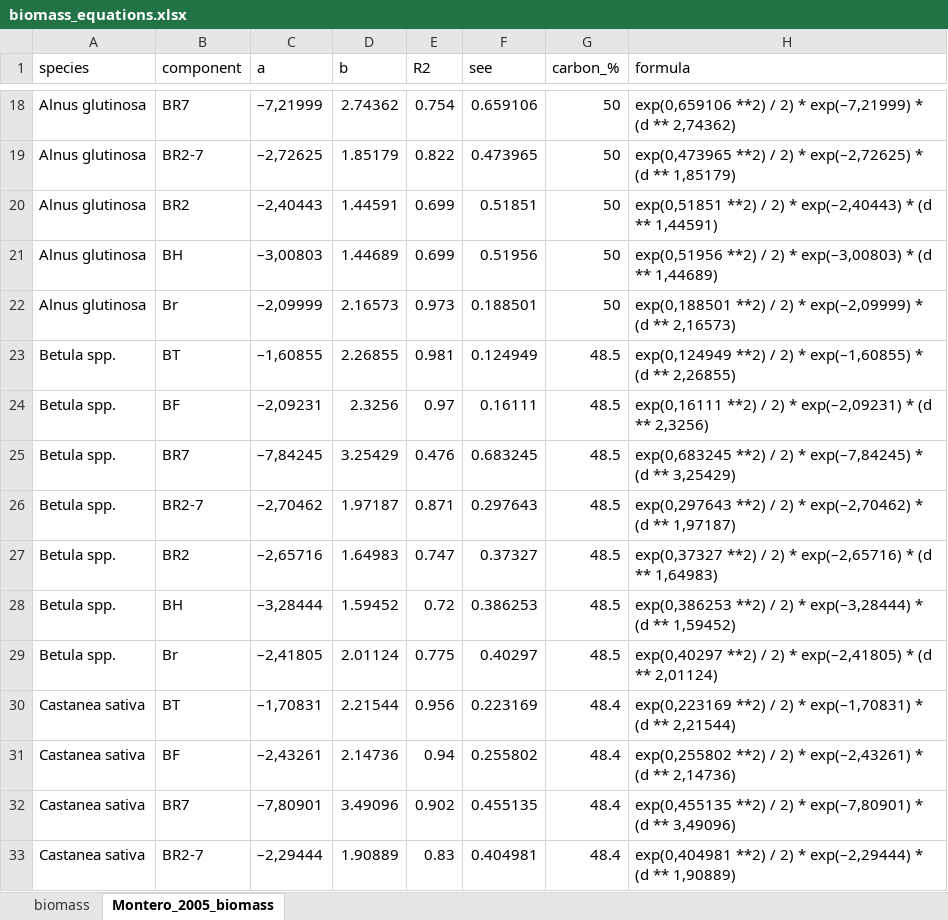
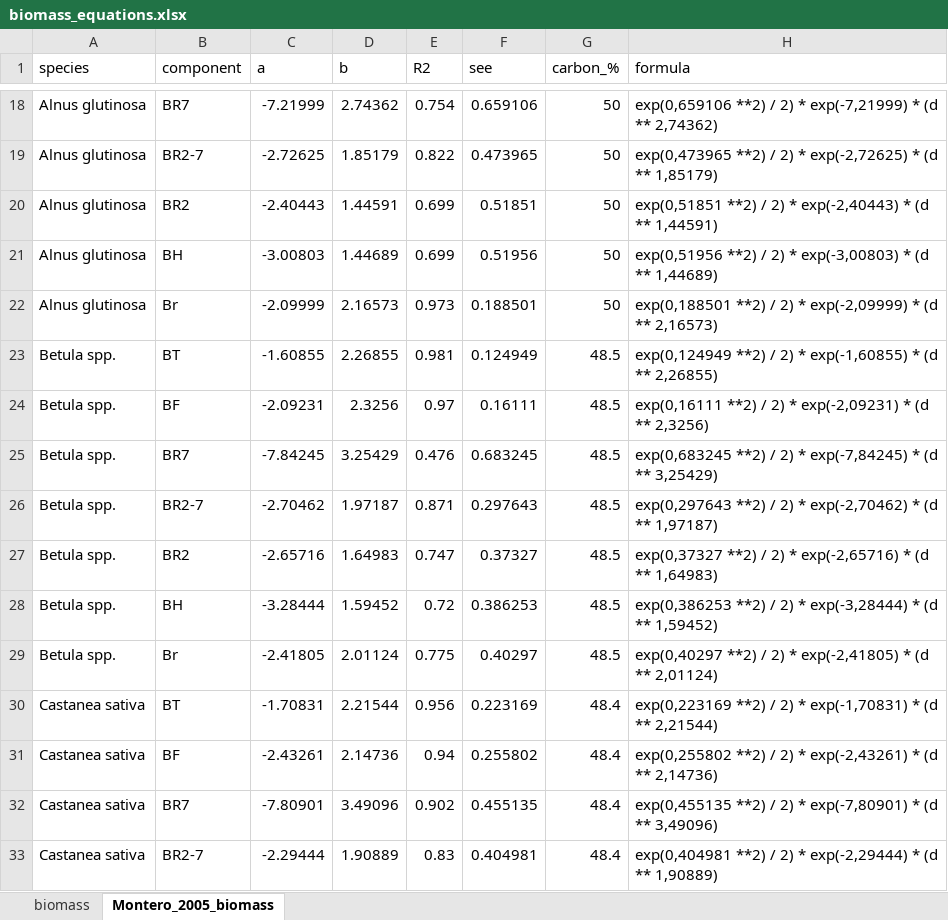
Before and after one commit to Cidree/silviculture, an Excel workbook: inst/biomass_equations.xlsx, sheet Montero_2005_biomass, drawn as a sheet; only a part is shown, gaps mark what is left out; values as stored, in another font and other column widths than the file's, no borders; the diff covers the shown part only; the diff names each change by its address in the sheet, - before the commit and + after, or states it on an @@ line.

```diff
--- a/inst/biomass_equations.xlsx (sheet Montero_2005_biomass)
+++ b/inst/biomass_equations.xlsx (sheet Montero_2005_biomass)
-C18 (a): –7,21999
+C18 (a): -7.21999
-H18 (formula): …2) * exp(–7,21999) * (d…
+H18 (formula): …2) * exp(-7,21999) * (d…
-C19 (a): –2,72625
+C19 (a): -2.72625
-H19 (formula): …2) * exp(–2,72625) * (d…
+H19 (formula): …2) * exp(-2,72625) * (d…
-C20 (a): –2,40443
+C20 (a): -2.40443
-H20 (formula): …2) * exp(–2,40443) * (d…
+H20 (formula): …2) * exp(-2,40443) * (d…
-C21 (a): –3,00803
+C21 (a): -3.00803
-H21 (formula): …2) * exp(–3,00803) * (d…
+H21 (formula): …2) * exp(-3,00803) * (d…
-C22 (a): –2,09999
+C22 (a): -2.09999
-H22 (formula): …2) * exp(–2,09999) * (d…
+H22 (formula): …2) * exp(-2,09999) * (d…
-C23 (a): –1,60855
+C23 (a): -1.60855
-H23 (formula): …2) * exp(–1,60855) * (d…
+H23 (formula): …2) * exp(-1,60855) * (d…
-C24 (a): –2,09231
+C24 (a): -2.09231
-H24 (formula): …2) * exp(–2,09231) * (d…
+H24 (formula): …2) * exp(-2,09231) * (d…
-C25 (a): –7,84245
+C25 (a): -7.84245
-H25 (formula): …2) * exp(–7,84245) * (d…
+H25 (formula): …2) * exp(-7,84245) * (d…
-C26 (a): –2,70462
+C26 (a): -2.70462
-H26 (formula): …2) * exp(–2,70462) * (d…
+H26 (formula): …2) * exp(-2,70462) * (d…
-C27 (a): –2,65716
+C27 (a): -2.65716
-H27 (formula): …2) * exp(–2,65716) * (d…
+H27 (formula): …2) * exp(-2,65716) * (d…
-C28 (a): –3,28444
+C28 (a): -3.28444
-H28 (formula): …2) * exp(–3,28444) * (d…
+H28 (formula): …2) * exp(-3,28444) * (d…
-C29 (a): –2,41805
+C29 (a): -2.41805
-H29 (formula): …2) * exp(–2,41805) * (d…
+H29 (formula): …2) * exp(-2,41805) * (d…
-C30 (a): –1,70831
+C30 (a): -1.70831
-H30 (formula): …2) * exp(–1,70831) * (d…
+H30 (formula): …2) * exp(-1,70831) * (d…
-C31 (a): –2,43261
+C31 (a): -2.43261
-H31 (formula): …2) * exp(–2,43261) * (d…
+H31 (formula): …2) * exp(-2,43261) * (d…
-C32 (a): –7,80901
+C32 (a): -7.80901
-H32 (formula): …2) * exp(–7,80901) * (d…
+H32 (formula): …2) * exp(-7,80901) * (d…
-C33 (a): –2,29444
+C33 (a): -2.29444
-H33 (formula): …2) * exp(–2,29444) * (d…
+H33 (formula): …2) * exp(-2,29444) * (d…
```
Also changed, not shown: 418 edited cells elsewhere in this sheet, sheet biomass, inst/carbon_values.xlsx, inst/r_values_for_SDI.xlsx, 1 other file.
